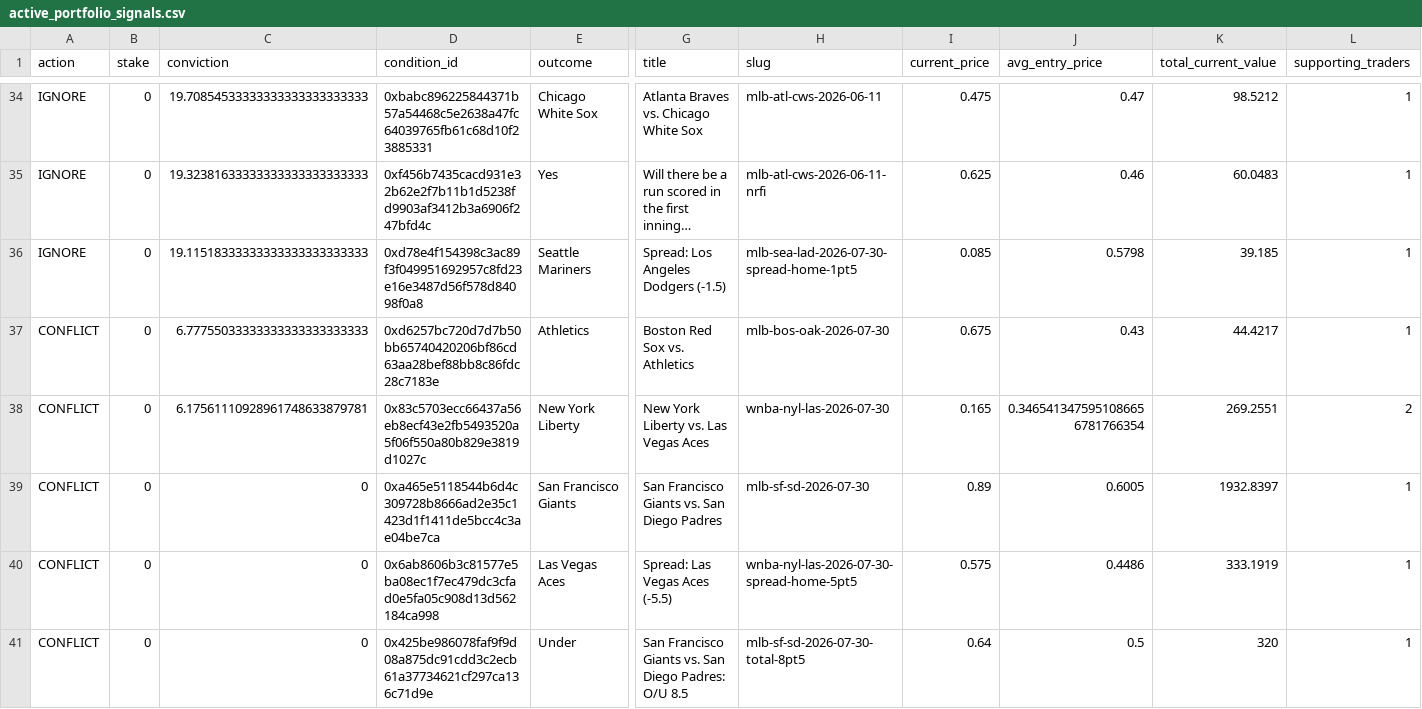
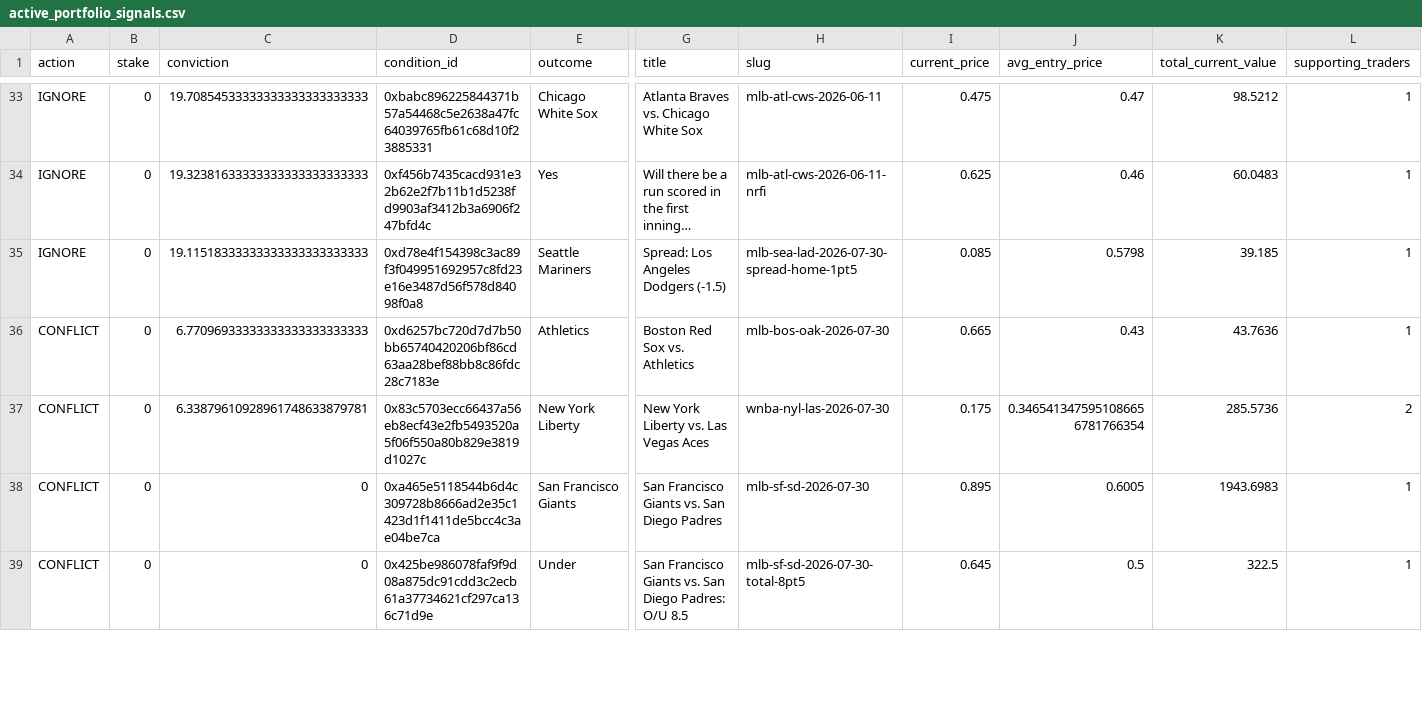
Before and after one commit to giuseppemineo685-beep/atlantis-polymarket-screening, a CSV file: outputs/active_portfolio_signals.csv, drawn as a sheet; only a part is shown, gaps mark what is left out; long unchanged cells end in …; removed rows and columns are numbered as before the commit, all else as after; rows hold the shown columns only; the diff covers the shown part only; the diff names each change by its address in the sheet, - before the commit and + after, or states it on an @@ line.

```diff
--- a/outputs/active_portfolio_signals.csv
+++ b/outputs/active_portfolio_signals.csv
-C36 (conviction): 6.77755033333333333333333333
+C36 (conviction): 6.77096933333333333333333333
-I36 (current_price): 0.675
+I36 (current_price): 0.665
-K36 (total_current_value): 44.4217
+K36 (total_current_value): 43.7636
-C37 (conviction): 6.17561110928961748633879781
+C37 (conviction): 6.33879610928961748633879781
-I37 (current_price): 0.165
+I37 (current_price): 0.175
-K37 (total_current_value): 269.2551
+K37 (total_current_value): 285.5736
-I38 (current_price): 0.89
+I38 (current_price): 0.895
-K38 (total_current_value): 1932.8397
+K38 (total_current_value): 1943.6983
-row 40: CONFLICT | 0 | 0 | 0x6ab8606b3c81577e5ba08ec1f7ec479dc3cfad0e5fa05c908d13d562184ca998 | Las Vegas Aces | Spread: Las Vegas Aces (-5.5) | wnba-nyl-las-2026-07-30-spread-home-5pt5 | 0.575 | 0.4486 | 333.1919 | 1
-I39 (current_price): 0.64
+I39 (current_price): 0.645
-K39 (total_current_value): 320
+K39 (total_current_value): 322.5
```
Also changed, not shown: 4 added rows, 5 removed rows and 14 edited cells elsewhere in this file, outputs/trade_log.csv, 1 other file.
